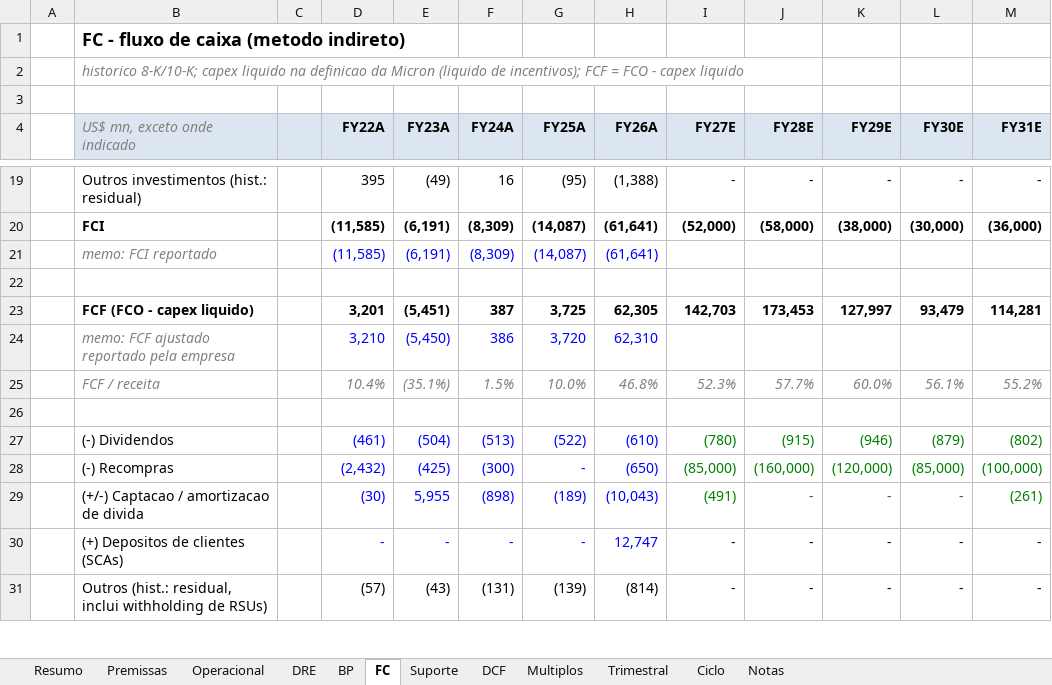
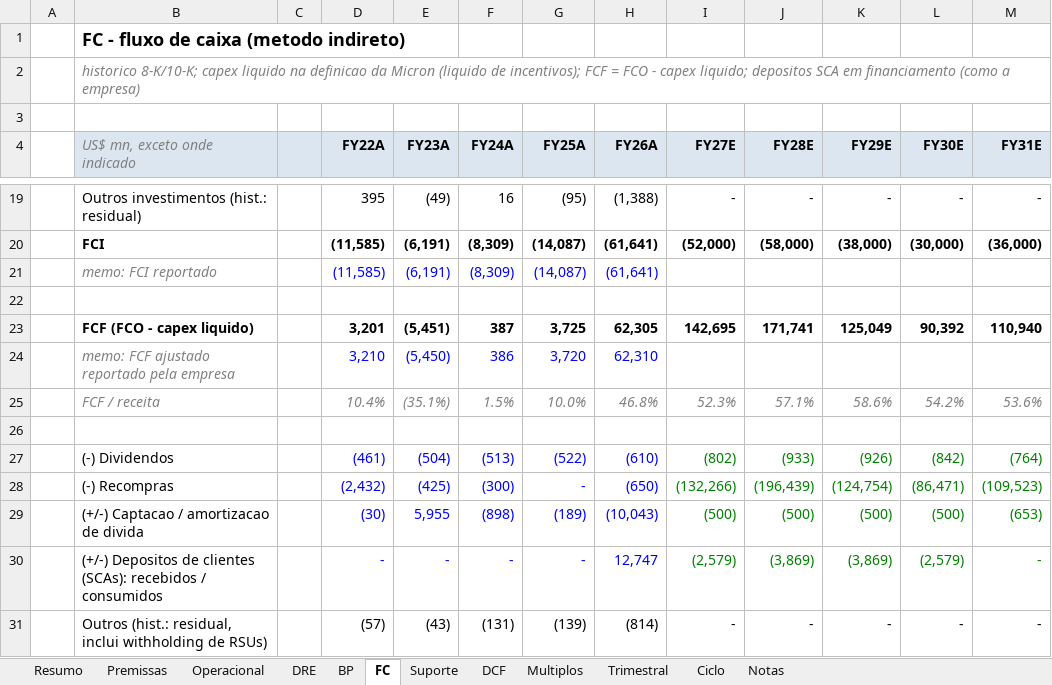
Before and after one commit to pedroigcpartners/IM, an Excel workbook: models/Micron_MU_modelo_out26.xlsx, sheet FC, drawn as a sheet; only a part is shown, gaps mark what is left out; values as stored, in another font and other column widths than the file's, no borders; the diff covers the shown part only; the diff names each change by its address in the sheet, - before the commit and + after, or states it on an @@ line.

```diff
--- a/models/Micron_MU_modelo_out26.xlsx (sheet FC)
+++ b/models/Micron_MU_modelo_out26.xlsx (sheet FC)
-B2 (US$ mn, exceto onde indicado): …- capex liquido
+B2 (US$ mn, exceto onde indicado): …- capex liquido; depositos SCA em financiamento (como a empresa)
-I23 (FY27E): 142,703
+I23 (FY27E): 142,695
-J23 (FY28E): 173,453
+J23 (FY28E): 171,741
-K23 (FY29E): 127,997
+K23 (FY29E): 125,049
-L23 (FY30E): 93,479
+L23 (FY30E): 90,392
-M23 (FY31E): 114,281
+M23 (FY31E): 110,940
-J25 (FY28E): 57.7%
+J25 (FY28E): 57.1%
-K25 (FY29E): 60.0%
+K25 (FY29E): 58.6%
-L25 (FY30E): 56.1%
+L25 (FY30E): 54.2%
-M25 (FY31E): 55.2%
+M25 (FY31E): 53.6%
-I27 (FY27E): (780)
+I27 (FY27E): (802)
-J27 (FY28E): (915)
+J27 (FY28E): (933)
-K27 (FY29E): (946)
+K27 (FY29E): (926)
-L27 (FY30E): (879)
+L27 (FY30E): (842)
-M27 (FY31E): (802)
+M27 (FY31E): (764)
-I28 (FY27E): (85,000)
+I28 (FY27E): (132,266)
-J28 (FY28E): (160,000)
+J28 (FY28E): (196,439)
-K28 (FY29E): (120,000)
+K28 (FY29E): (124,754)
-L28 (FY30E): (85,000)
+L28 (FY30E): (86,471)
-M28 (FY31E): (100,000)
+M28 (FY31E): (109,523)
-I29 (FY27E): (491)
+I29 (FY27E): (500)
-J29 (FY28E): -
+J29 (FY28E): (500)
-K29 (FY29E): -
+K29 (FY29E): (500)
-L29 (FY30E): -
+L29 (FY30E): (500)
-M29 (FY31E): (261)
+M29 (FY31E): (653)
-B30 (US$ mn, exceto onde indicado): (+) Depositos de clientes (SCAs)
+B30 (US$ mn, exceto onde indicado): (+/-) Depositos de clientes (SCAs): recebidos / consumidos
-I30 (FY27E): -
+I30 (FY27E): (2,579)
-I30:M30 text colour: black
+I30:M30 text colour: #008000
-J30 (FY28E): -
+J30 (FY28E): (3,869)
-K30 (FY29E): -
+K30 (FY29E): (3,869)
-L30 (FY30E): -
+L30 (FY30E): (2,579)
```
Also changed, not shown: 2 added rows, 2 removed rows and 40 edited cells elsewhere in this sheet, sheet Notas, sheet Premissas, sheet Suporte, sheet DCF, sheet Resumo, sheet Operacional, 5 more sheets, formulas that keep their value.
